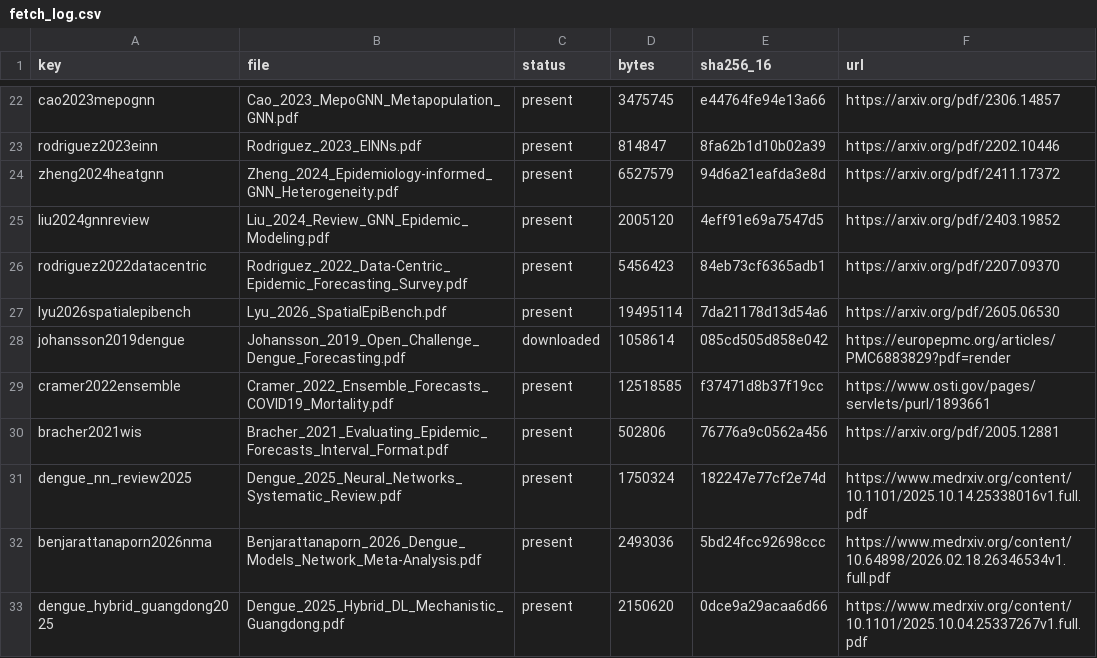
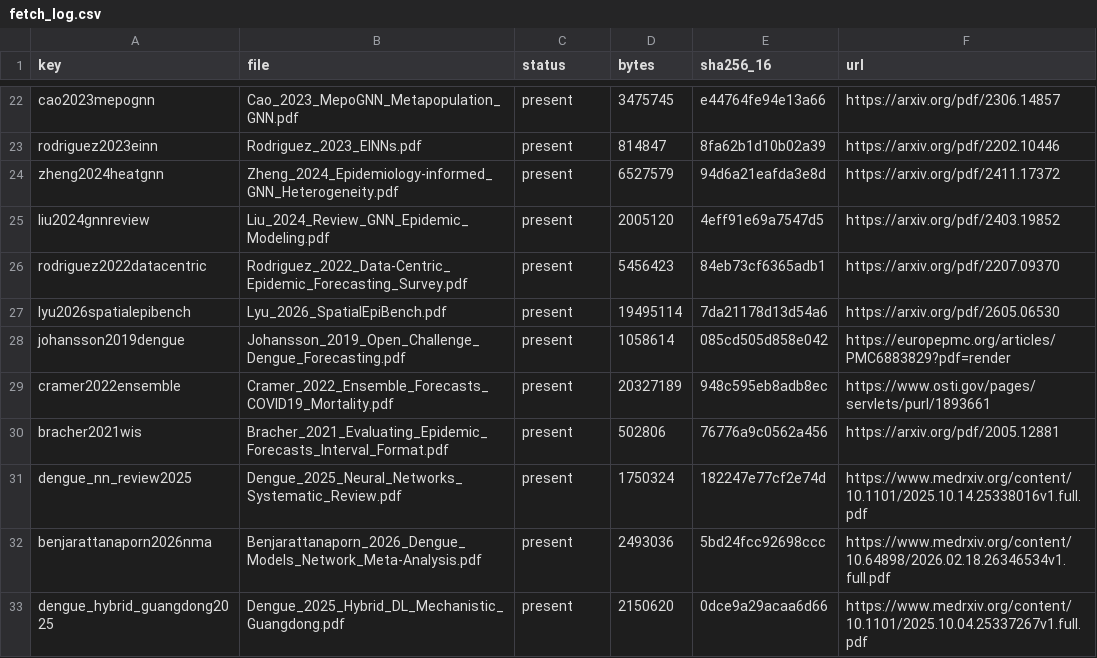
Before and after one commit to rathishTharusha/dengue-forecasting-gnn, a CSV file: literature/fetch_log.csv, drawn as a sheet; only a part is shown, gaps mark what is left out.

```diff
--- a/literature/fetch_log.csv
+++ b/literature/fetch_log.csv
@@ -27,4 +27,4 @@ rodriguez2022datacentric,Rodriguez_2022_Data-Centric_Epidemic_Forecasting_Survey
 lyu2026spatialepibench,Lyu_2026_SpatialEpiBench.pdf,present,19495114,7da21178d13d54a6,https://arxiv.org/pdf/2605.06530
-johansson2019dengue,Johansson_2019_Open_Challenge_Dengue_Forecasting.pdf,downloaded,1058614,085cd505d858e042,https://europepmc.org/articles/PMC6883829?pdf=render
-cramer2022ensemble,Cramer_2022_Ensemble_Forecasts_COVID19_Mortality.pdf,present,12518585,f37471d8b37f19cc,https://www.osti.gov/pages/servlets/purl/1893661
+johansson2019dengue,Johansson_2019_Open_Challenge_Dengue_Forecasting.pdf,present,1058614,085cd505d858e042,https://europepmc.org/articles/PMC6883829?pdf=render
+cramer2022ensemble,Cramer_2022_Ensemble_Forecasts_COVID19_Mortality.pdf,present,20327189,948c595eb8adb8ec,https://www.osti.gov/pages/servlets/purl/1893661
 bracher2021wis,Bracher_2021_Evaluating_Epidemic_Forecasts_Interval_Format.pdf,present,502806,76776a9c0562a456,https://arxiv.org/pdf/2005.12881
```
Also changed, not shown: 12 other files.
